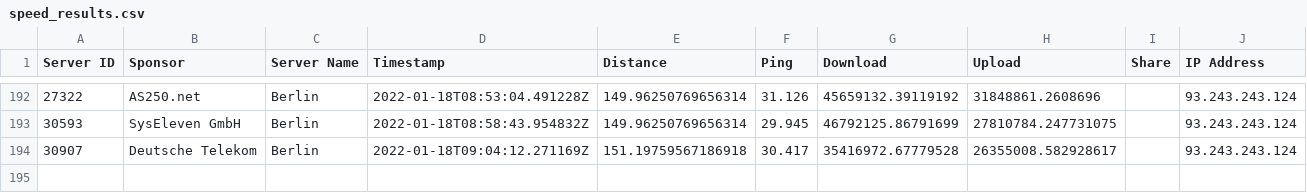
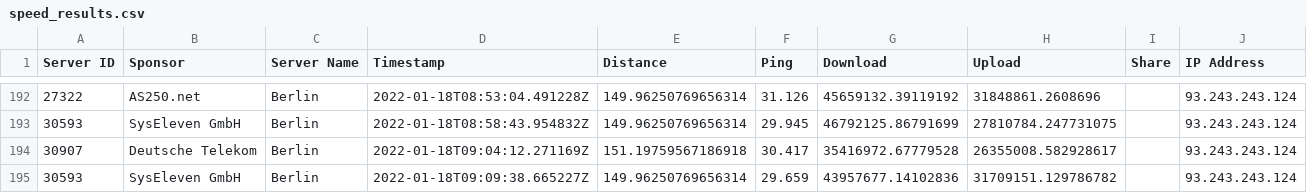
Before and after one commit to FeKoerner/20200323_135631.hdf, a CSV file: speed_results.csv, drawn as a sheet; only a part is shown, gaps mark what is left out; the diff names each change by its address in the sheet, - before the commit and + after, or states it on an @@ line.

Commit message:
speedtest result upload

```diff
--- a/speed_results.csv
+++ b/speed_results.csv
+row 195: 30593 | SysEleven GmbH | Berlin | 2022-01-18T09:09:38.665227Z | 149.96250769656314 | 29.659 | 43957677.14102836 | 31709151.129786782 |  | 93.243.243.124
```
